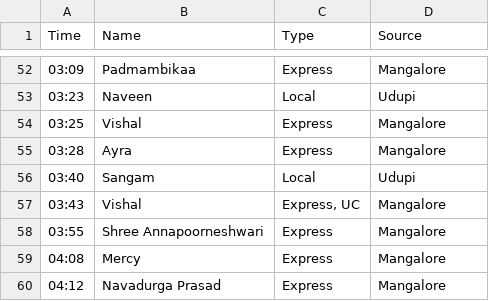
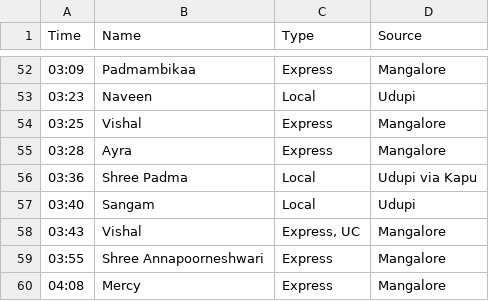
Before and after one commit to bhvsh/nittestop-csv, a CSV file: From Nitte to Karkala b05bfb8455d249c5a9cf73d278fd9cfd.csv, drawn as a sheet; only a part is shown, gaps mark what is left out; the shorter side is filled out with more unchanged rows.

Commit message:
Update "From Nitte to Karkala b05bfb8455d249c5a9cf73d278fd9cfd.csv"

```diff
--- a/From Nitte to Karkala b05bfb8455d249c5a9cf73d278fd9cfd.csv
+++ b/From Nitte to Karkala b05bfb8455d249c5a9cf73d278fd9cfd.csv
@@ -55,2 +55,3 @@
 03:28,Ayra,Express,Mangalore
+03:36,Shree Padma,Local,Udupi via Kapu
 03:40,Sangam,Local,Udupi
```
